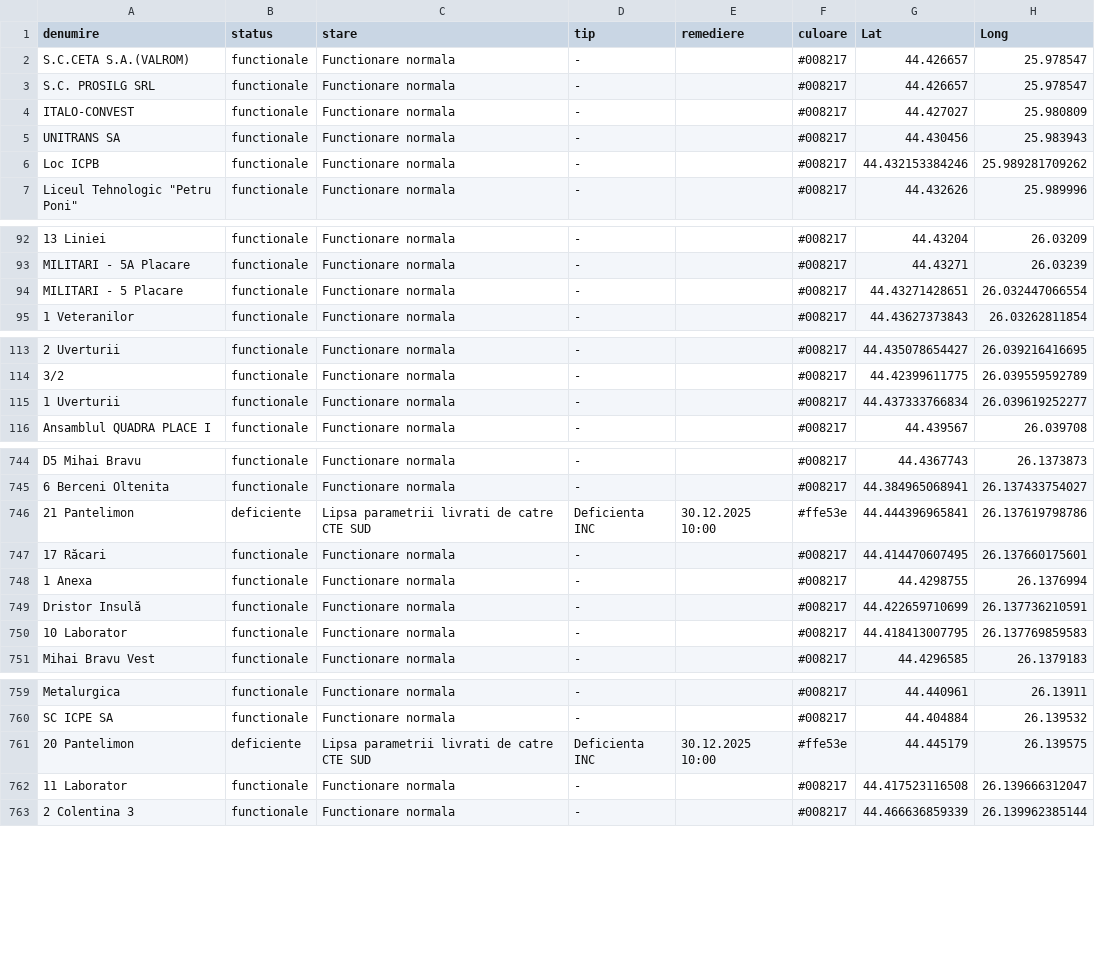
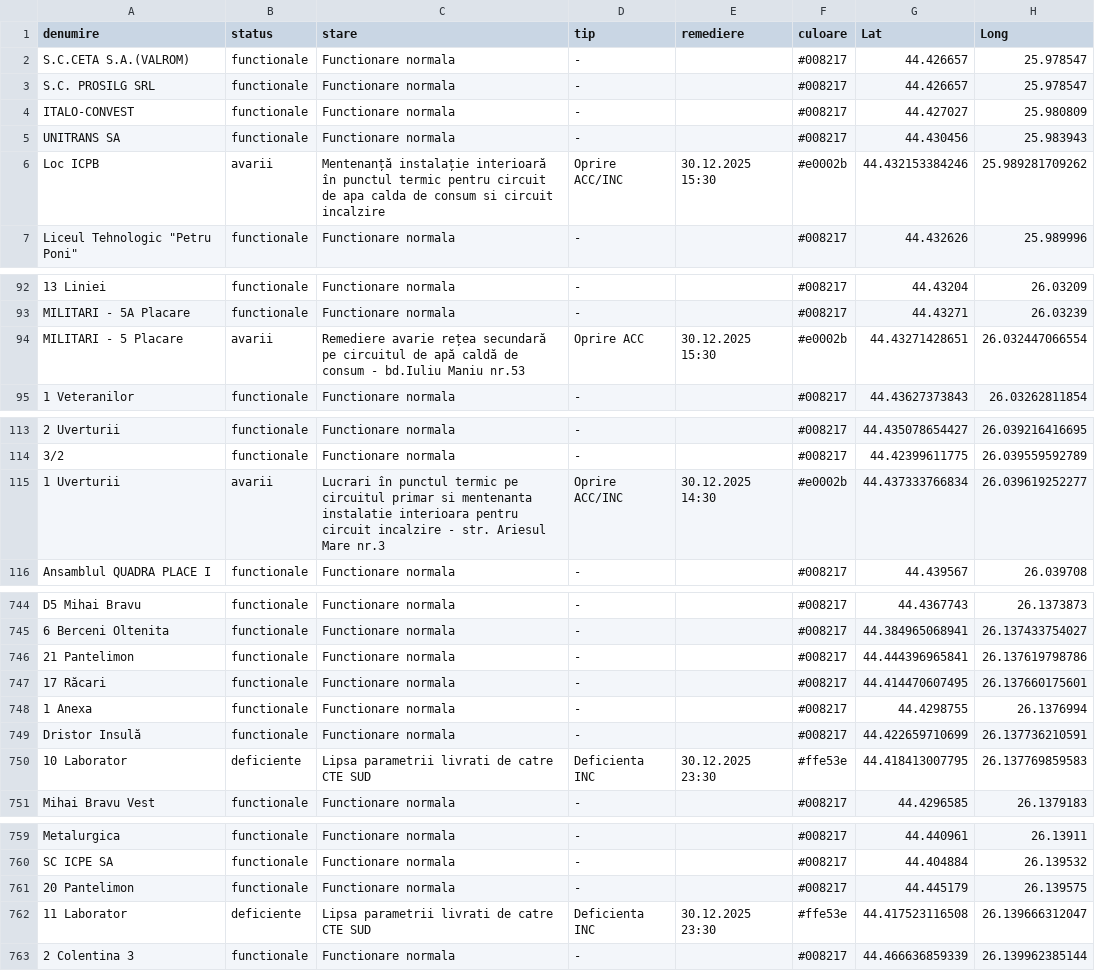
Before and after one commit to gov2-ro/prometeu, a CSV file: data/cmteb/status-sistem-termoficare-bucuresti.csv, drawn as a sheet; only a part is shown, gaps mark what is left out; the diff covers the shown part only; the diff names each change by its address in the sheet, - before the commit and + after, or states it on an @@ line.

```diff
--- a/data/cmteb/status-sistem-termoficare-bucuresti.csv
+++ b/data/cmteb/status-sistem-termoficare-bucuresti.csv
-B6 (status): functionale
+B6 (status): avarii
-C6 (stare): Functionare normala
+C6 (stare): Mentenanță instalație interioară în punctul termic pentru circuit de apa calda de consum si circuit incalzire
-D6 (tip): -
+D6 (tip): Oprire ACC/INC
-E6 (remediere): (empty)
+E6 (remediere): 30.12.2025 15:30
-F6 (culoare): #008217
+F6 (culoare): #e0002b
-B94 (status): functionale
+B94 (status): avarii
-C94 (stare): Functionare normala
+C94 (stare): Remediere avarie rețea secundară pe circuitul de apă caldă de consum - bd.Iuliu Maniu nr.53
-D94 (tip): -
+D94 (tip): Oprire ACC
-E94 (remediere): (empty)
+E94 (remediere): 30.12.2025 15:30
-F94 (culoare): #008217
+F94 (culoare): #e0002b
-B115 (status): functionale
+B115 (status): avarii
-C115 (stare): Functionare normala
+C115 (stare): Lucrari în punctul termic pe circuitul primar si mentenanta instalatie interioara pentru circuit incalzire - str. Ariesul Mare nr.3
-D115 (tip): -
+D115 (tip): Oprire ACC/INC
-E115 (remediere): (empty)
+E115 (remediere): 30.12.2025 14:30
-F115 (culoare): #008217
+F115 (culoare): #e0002b
-B746 (status): deficiente
+B746 (status): functionale
-C746 (stare): Lipsa parametrii livrati de catre CTE SUD
+C746 (stare): Functionare normala
-D746 (tip): Deficienta INC
+D746 (tip): -
-E746 (remediere): 30.12.2025 10:00
+E746 (remediere): (empty)
-F746 (culoare): #ffe53e
+F746 (culoare): #008217
-B750 (status): functionale
+B750 (status): deficiente
-C750 (stare): Functionare normala
+C750 (stare): Lipsa parametrii livrati de catre CTE SUD
-D750 (tip): -
+D750 (tip): Deficienta INC
-E750 (remediere): (empty)
+E750 (remediere): 30.12.2025 23:30
-F750 (culoare): #008217
+F750 (culoare): #ffe53e
-B761 (status): deficiente
+B761 (status): functionale
-C761 (stare): Lipsa parametrii livrati de catre CTE SUD
+C761 (stare): Functionare normala
-D761 (tip): Deficienta INC
+D761 (tip): -
-E761 (remediere): 30.12.2025 10:00
+E761 (remediere): (empty)
-F761 (culoare): #ffe53e
+F761 (culoare): #008217
-B762 (status): functionale
+B762 (status): deficiente
-C762 (stare): Functionare normala
+C762 (stare): Lipsa parametrii livrati de catre CTE SUD
-D762 (tip): -
+D762 (tip): Deficienta INC
-E762 (remediere): (empty)
+E762 (remediere): 30.12.2025 23:30
-F762 (culoare): #008217
+F762 (culoare): #ffe53e
```
Also changed, not shown: 78 edited cells elsewhere in this file, data/andnet/csv/1-evenimente-rutiere-și-lucrări-de-scurtă-durată.csv, data/andnet/csv/lucrari.csv, 23 other files.
